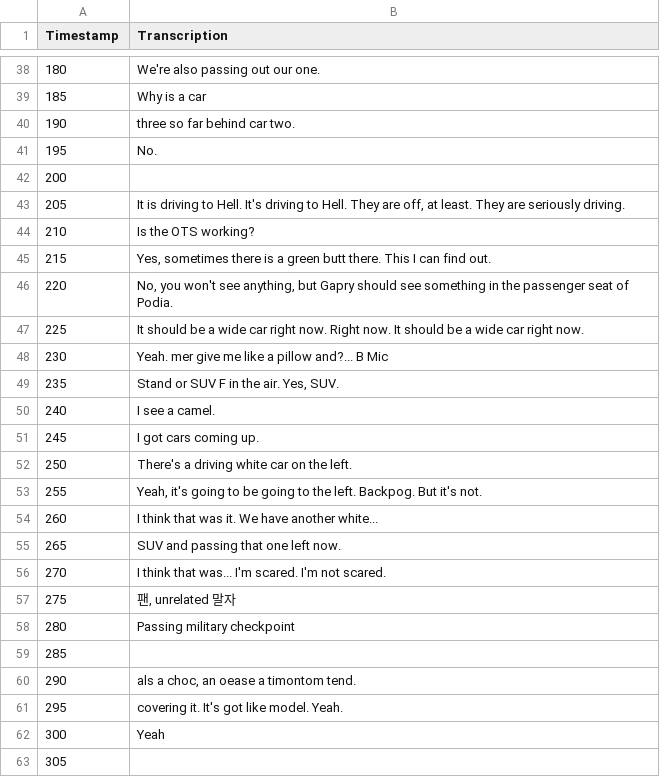
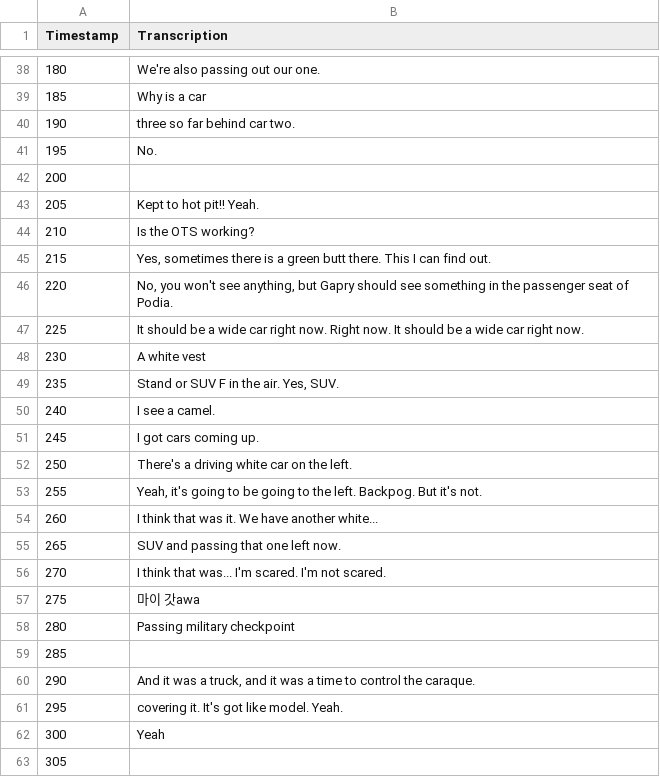
Before and after one commit to CharcoalF/Video-Transcription-Sentiment-Analysis, a CSV file: whisper_video_1731617801_transcripts.csv, drawn as a sheet; only a part is shown, gaps mark what is left out; the diff covers the shown part only.

```diff
--- a/whisper_video_1731617801_transcripts.csv
+++ b/whisper_video_1731617801_transcripts.csv
@@ -42,3 +42,3 @@ Timestamp,Transcription
 200,
-205," It is driving to Hell. It's driving to Hell. They are off, at least. They are seriously driving."
+205, Kept to hot pit!! Yeah.
 210, Is the OTS working?
@@ -47,3 +47,3 @@ Timestamp,Transcription
 225, It should be a wide car right now. Right now. It should be a wide car right now.
-230, Yeah. mer give me like a pillow and?... B Mic
+230, A white vest
 235," Stand or SUV F in the air. Yes, SUV."
@@ -56,6 +56,6 @@ Timestamp,Transcription
 270, I think that was... I'm scared. I'm not scared.
-275," 팬, unrelated 말자"
+275, 마이 갓awa
 280, Passing military checkpoint
 285,
-290," als a choc, an oease a timontom tend."
+290," And it was a truck, and it was a time to control the caraque."
 295, covering it. It's got like model. Yeah.
```
Also changed, not shown: 10 edited cells elsewhere in this file, video_1731617801_sentiments.csv, 3 other files.
